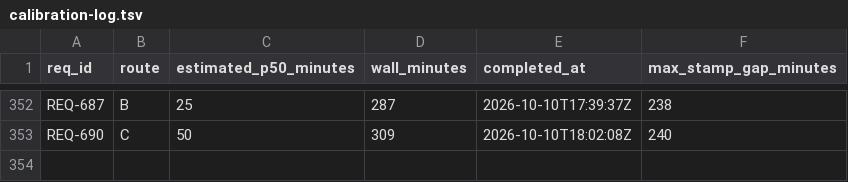
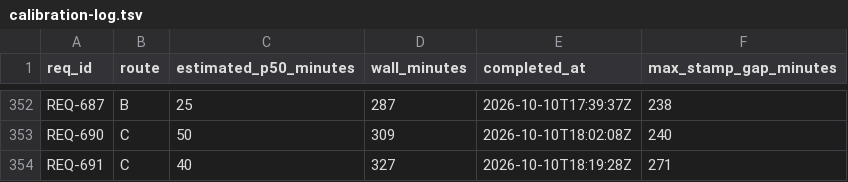
Before and after one commit to knews2019/skill-do-work, a TSV file: do-work/calibration-log.tsv, drawn as a sheet; only a part is shown, gaps mark what is left out.

```diff
--- a/do-work/calibration-log.tsv
+++ b/do-work/calibration-log.tsv
@@ -353 +353,2 @@ REQ-687	B	25	287	2026-10-10T17:39:37Z	238
 REQ-690	C	50	309	2026-10-10T18:02:08Z	240
+REQ-691	C	40	327	2026-10-10T18:19:28Z	271
```
Also changed, not shown: 10 other files.
